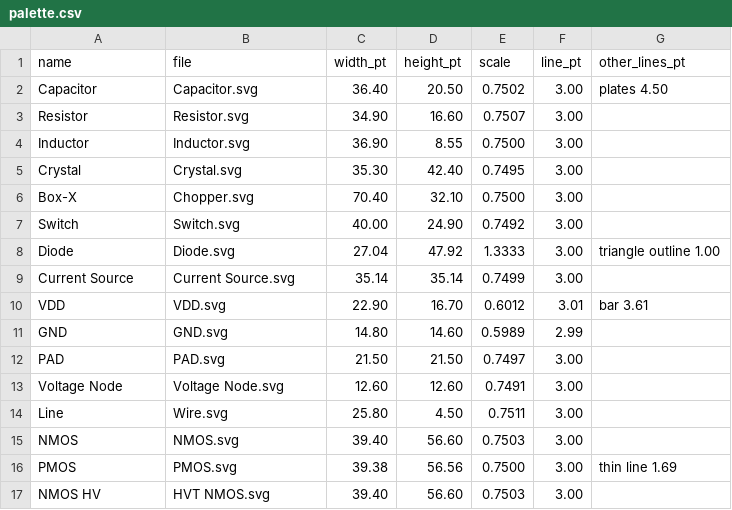
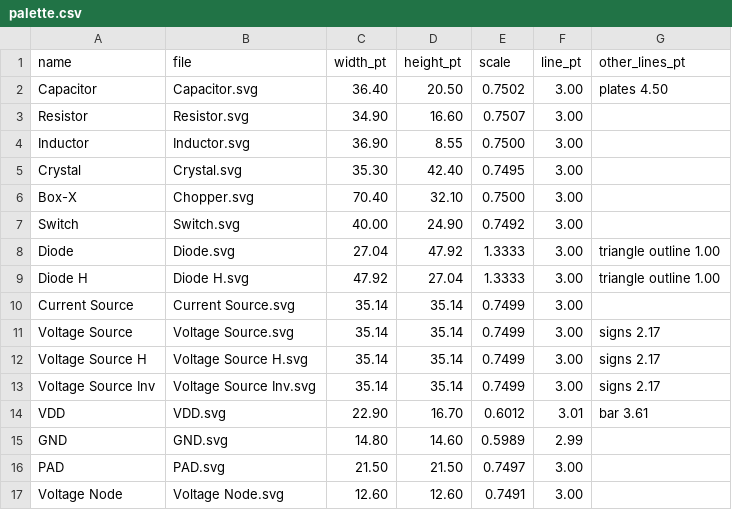
Before and after one commit to KwantaeKim/cirfig_gen, a CSV file: palette/palette.csv, drawn as a sheet; only a part is shown; the shorter side is filled out with more unchanged rows; the diff names each change by its address in the sheet, - before the commit and + after, or states it on an @@ line.

Commit message:
voltage source

```diff
--- a/palette/palette.csv
+++ b/palette/palette.csv
+row 9: Diode H | Diode H.svg | 47.92 | 27.04 | 1.3333 | 3.00 | triangle outline 1.00
+row 11: Voltage Source | Voltage Source.svg | 35.14 | 35.14 | 0.7499 | 3.00 | signs 2.17
+row 12: Voltage Source H | Voltage Source H.svg | 35.14 | 35.14 | 0.7499 | 3.00 | signs 2.17
+row 13: Voltage Source Inv | Voltage Source Inv.svg | 35.14 | 35.14 | 0.7499 | 3.00 | signs 2.17
```
Also changed, not shown: 6 other files.
